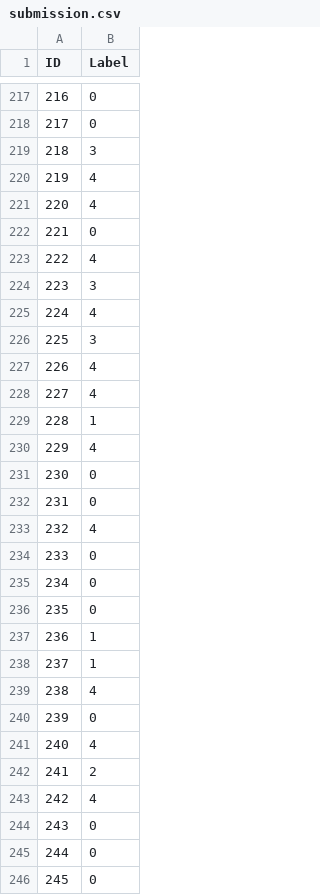
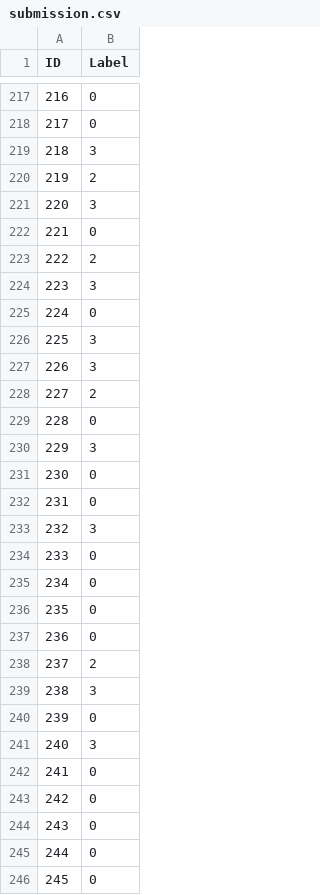
Before and after one commit to vivaikmalik/kaggleComp2, a CSV file: data/submission.csv, drawn as a sheet; only a part is shown, gaps mark what is left out; the diff covers the shown part only.

```diff
--- a/data/submission.csv
+++ b/data/submission.csv
@@ -219,16 +219,16 @@ ID,Label
 218,3
-219,4
-220,4
+219,2
+220,3
 221,0
-222,4
+222,2
 223,3
-224,4
+224,0
 225,3
-226,4
-227,4
-228,1
-229,4
+226,3
+227,2
+228,0
+229,3
 230,0
 231,0
-232,4
+232,3
 233,0
@@ -236,9 +236,9 @@ ID,Label
 235,0
-236,1
-237,1
-238,4
+236,0
+237,2
+238,3
 239,0
-240,4
-241,2
-242,4
+240,3
+241,0
+242,0
 243,0
```
Also changed, not shown: 184 edited cells elsewhere in this file, 8 other files.
